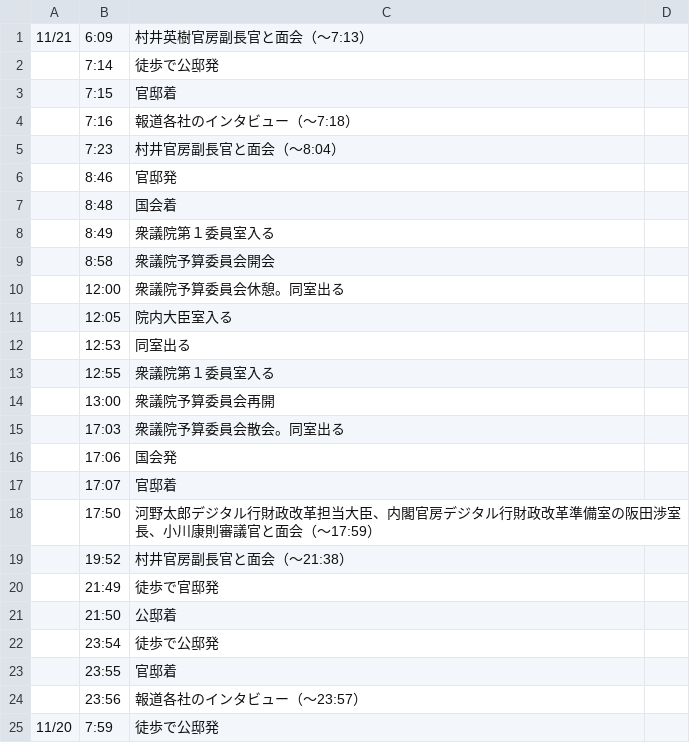
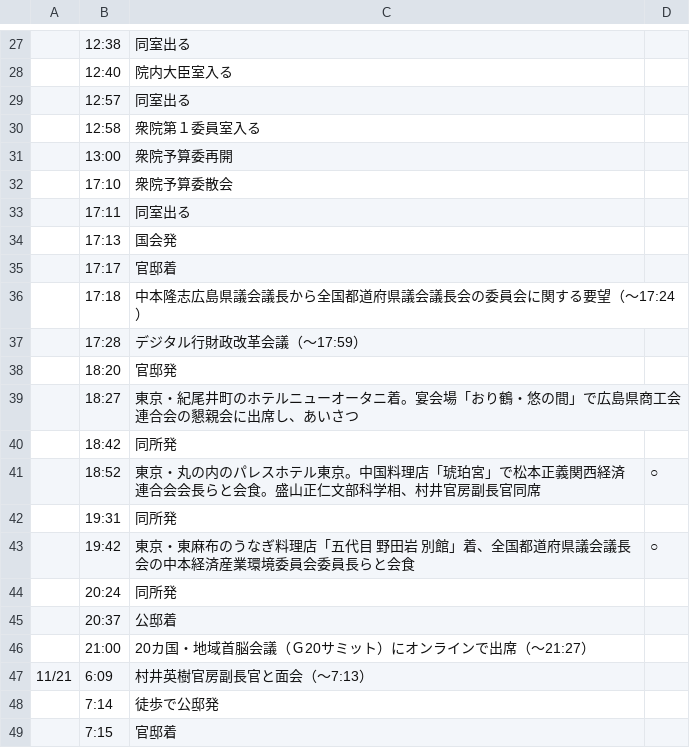
Before and after one commit to yuokada/Prime-Minister-movements, a CSV file: original/202311.csv, drawn as a sheet; only a part is shown, gaps mark what is left out; the shorter side is filled out with more unchanged rows; the diff covers the shown part only.

Commit message:
[skip ci] Update crawled files

```diff
--- a/original/202311.csv
+++ b/original/202311.csv
@@ -1 +27,21 @@
+	12:38	同室出る
+	12:40	院内大臣室入る
+	12:57	同室出る
+	12:58	衆院第１委員室入る
+	13:00	衆院予算委再開
+	17:10	衆院予算委散会
+	17:11	同室出る
+	17:13	国会発
+	17:17	官邸着
+	17:18	中本隆志広島県議会議長から全国都道府県議会議長会の委員会に関する要望（～17:24）
+	17:28	デジタル行財政改革会議（～17:59）
+	18:20	官邸発
+	18:27	東京・紀尾井町のホテルニューオータニ着。宴会場「おり鶴・悠の間」で広島県商工会連合会の懇親会に出席し、あいさつ
+	18:42	同所発
+	18:52	東京・丸の内のパレスホテル東京。中国料理店「琥珀宮」で松本正義関西経済連合会会長らと会食。盛山正仁文部科学相、村井官房副長官同席	○
+	19:31	同所発
+	19:42	東京・東麻布のうなぎ料理店「五代目　野田岩　別館」着、全国都道府県議会議長会の中本経済産業環境委員会委員長らと会食	○
+	20:24	同所発
+	20:37	公邸着
+	21:00	20カ国・地域首脳会議（Ｇ20サミット）にオンラインで出席（～21:27）
 11/21	6:09	村井英樹官房副長官と面会（～7:13）
```
Also changed, not shown: 26 added rows elsewhere in this file.
